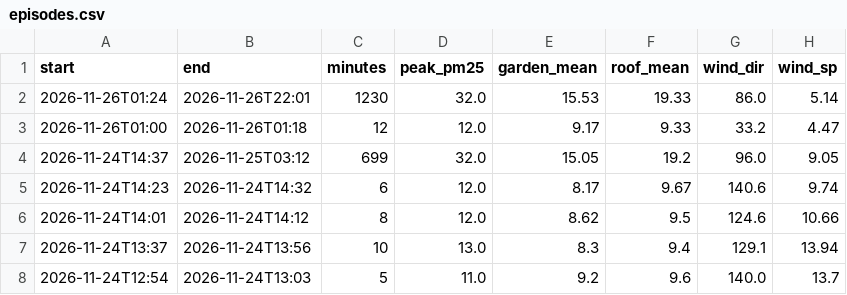
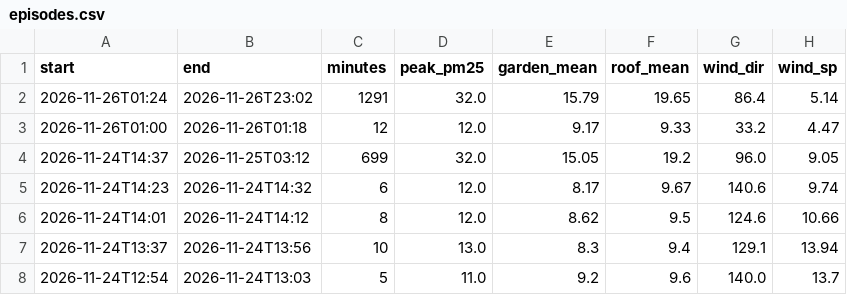
Before and after one commit to TheSpartan1980/aber-valley-air, a CSV file: data/episodes.csv, drawn as a sheet; only a part is shown.

```diff
--- a/data/episodes.csv
+++ b/data/episodes.csv
@@ -1,3 +1,3 @@
 start,end,minutes,peak_pm25,garden_mean,roof_mean,wind_dir,wind_sp
-2026-11-26T01:24,2026-11-26T22:01,1230,32.0,15.53,19.33,86.0,5.14
+2026-11-26T01:24,2026-11-26T23:02,1291,32.0,15.79,19.65,86.4,5.14
 2026-11-26T01:00,2026-11-26T01:18,12,12.0,9.17,9.33,33.2,4.47
```
Also changed, not shown: data/daily.csv, 4 other files.
